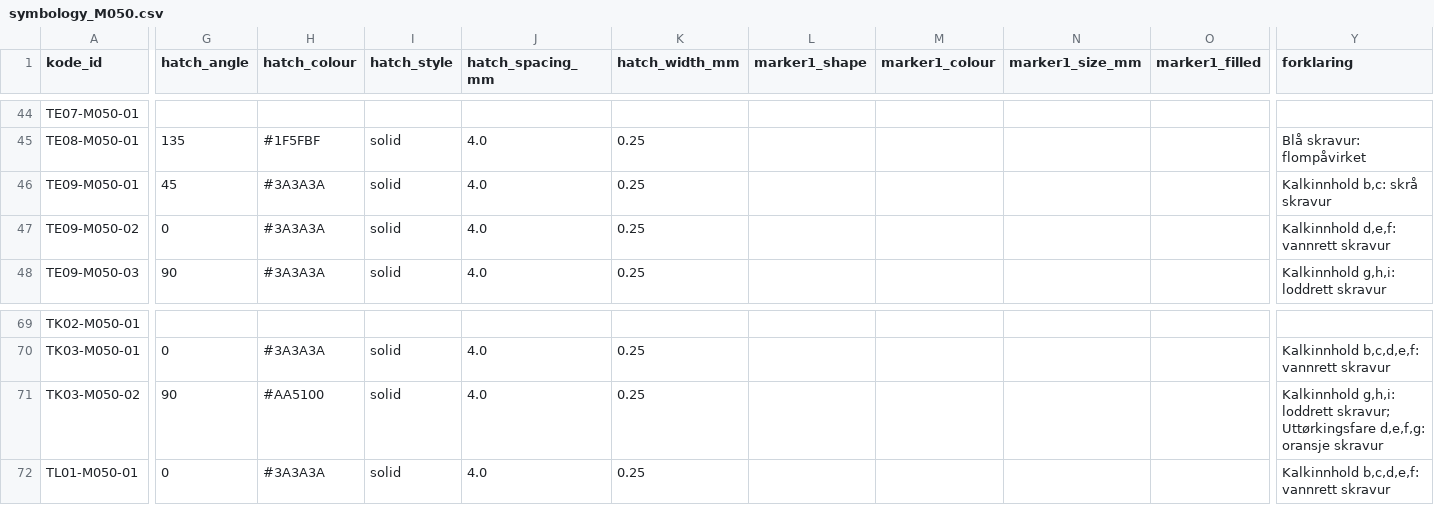
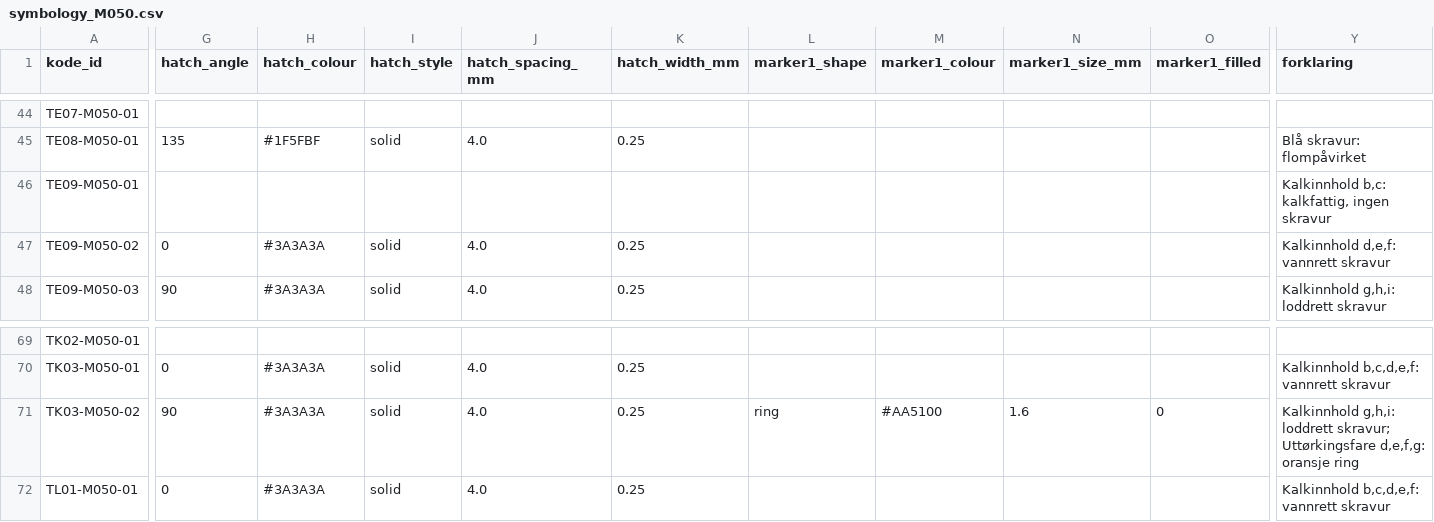
Before and after one commit to geco-nhm/nin-qgis-plugin, a CSV file: nin_qgis_plugin/csv/symbology/symbology_M050.csv, drawn as a sheet; only a part is shown, gaps mark what is left out; the diff covers the shown part only; the diff names each change by its address in the sheet, - before the commit and + after, or states it on an @@ line.

```diff
--- a/nin_qgis_plugin/csv/symbology/symbology_M050.csv
+++ b/nin_qgis_plugin/csv/symbology/symbology_M050.csv
-G46 (hatch_angle): 45
+G46 (hatch_angle): (empty)
-H46 (hatch_colour): #3A3A3A
+H46 (hatch_colour): (empty)
-I46 (hatch_style): solid
+I46 (hatch_style): (empty)
-J46 (hatch_spacing_mm): 4.0
+J46 (hatch_spacing_mm): (empty)
-K46 (hatch_width_mm): 0.25
+K46 (hatch_width_mm): (empty)
-Y46 (forklaring): Kalkinnhold b,c: skrå skravur
+Y46 (forklaring): Kalkinnhold b,c: kalkfattig, ingen skravur
-H71 (hatch_colour): #AA5100
+H71 (hatch_colour): #3A3A3A
-L71 (marker1_shape): (empty)
+L71 (marker1_shape): ring
-M71 (marker1_colour): (empty)
+M71 (marker1_colour): #AA5100
-N71 (marker1_size_mm): (empty)
+N71 (marker1_size_mm): 1.6
-O71 (marker1_filled): (empty)
+O71 (marker1_filled): 0
-Y71 (forklaring): …d,e,f,g: oransje skravur
+Y71 (forklaring): …d,e,f,g: oransje ring
```
Also changed, not shown: 33 edited cells elsewhere in this file, nin_qgis_plugin/csv/symbology/symbology_M005.csv, nin_qgis_plugin/csv/symbology/symbology_M020.csv, 25 other files.
